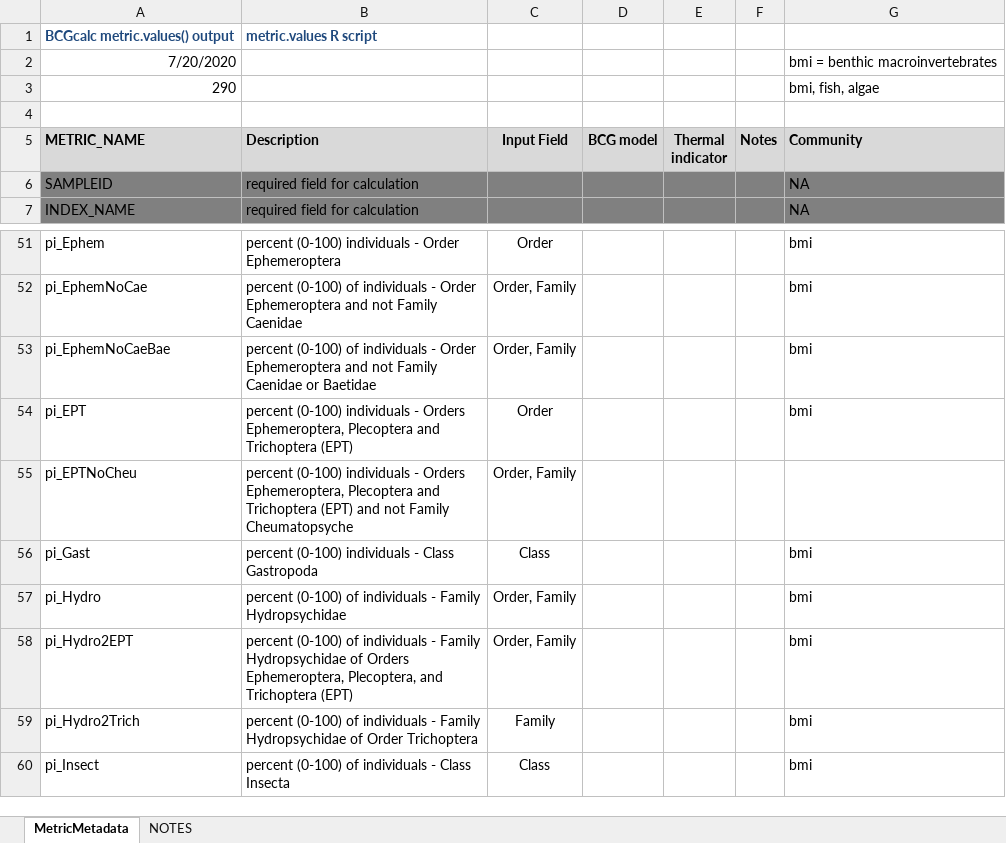
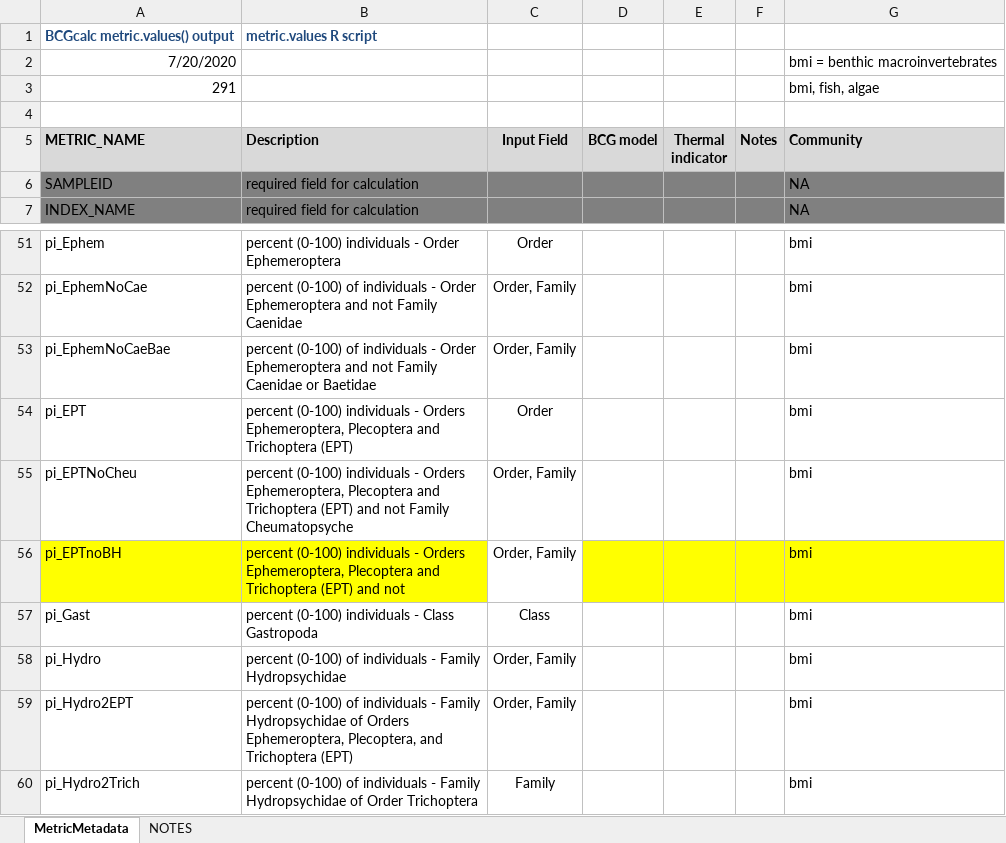
Before and after one commit to leppott/BioMonTools, an Excel workbook: inst/extdata/MetricNames.xlsx, sheet MetricMetadata, drawn as a sheet; only a part is shown, gaps mark what is left out; the shorter side is filled out with more unchanged rows; values as stored, in another font and other column widths than the file's, no borders; the diff names each change by its address in the sheet, - before the commit and + after, or states it on an @@ line.

Commit message:
Updated WestSteep Index Region
Updated metrics for WestSteep Index Region. pi_EPT is a placeholder for pi_EPTnoBH until it's defined by Jessup. All metrics are correct but selection in metric.values.R is not correct.

```diff
--- a/inst/extdata/MetricNames.xlsx (sheet MetricMetadata)
+++ b/inst/extdata/MetricNames.xlsx (sheet MetricMetadata)
-A3 (METRIC_NAME): 290
+A3 (METRIC_NAME): 291
-G55 (Community): (empty)
+G55 (Community): bmi
+row 56: pi_EPTnoBH | percent (0-100) individuals - Orders Ephemeroptera, Plecoptera and Trichoptera (EPT) and not | Order, Family |  |  |  | bmi
```
Also changed, not shown: inst/extdata/MetricScoring.xlsx.
